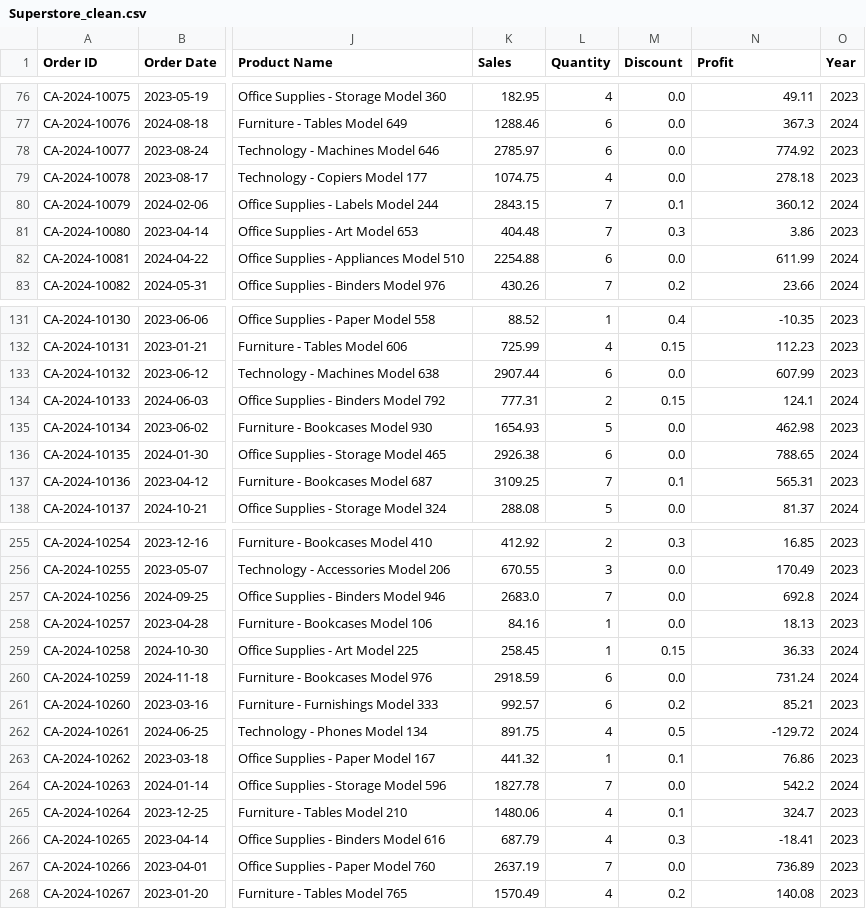
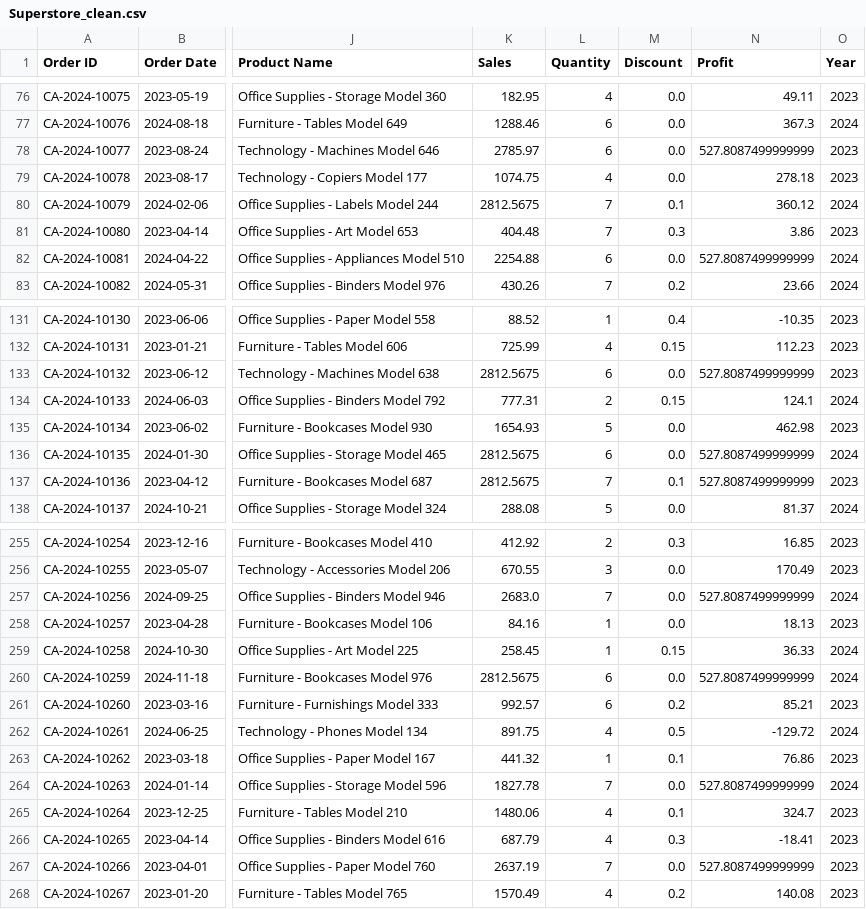
Before and after one commit to Doanhuuduong123/Group11_Python, a CSV file: data/processed/Superstore_clean.csv, drawn as a sheet; only a part is shown, gaps mark what is left out; the diff covers the shown part only; the diff names each change by its address in the sheet, - before the commit and + after, or states it on an @@ line.

```diff
--- a/data/processed/Superstore_clean.csv
+++ b/data/processed/Superstore_clean.csv
-N78 (Profit): 774.92
+N78 (Profit): 527.8087499999999
-K80 (Sales): 2843.15
+K80 (Sales): 2812.5675
-N82 (Profit): 611.99
+N82 (Profit): 527.8087499999999
-K133 (Sales): 2907.44
+K133 (Sales): 2812.5675
-N133 (Profit): 607.99
+N133 (Profit): 527.8087499999999
-K136 (Sales): 2926.38
+K136 (Sales): 2812.5675
-N136 (Profit): 788.65
+N136 (Profit): 527.8087499999999
-K137 (Sales): 3109.25
+K137 (Sales): 2812.5675
-N137 (Profit): 565.31
+N137 (Profit): 527.8087499999999
-N257 (Profit): 692.8
+N257 (Profit): 527.8087499999999
-K260 (Sales): 2918.59
+K260 (Sales): 2812.5675
-N260 (Profit): 731.24
+N260 (Profit): 527.8087499999999
-N264 (Profit): 542.2
+N264 (Profit): 527.8087499999999
-N267 (Profit): 736.89
+N267 (Profit): 527.8087499999999
```
Also changed, not shown: 31 edited cells elsewhere in this file, 2 other files.
